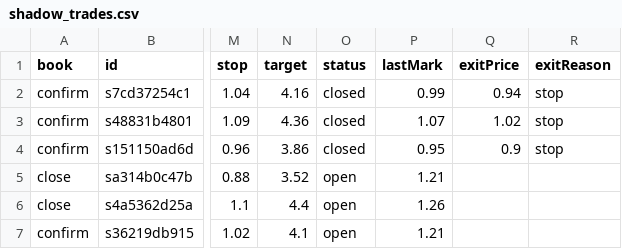
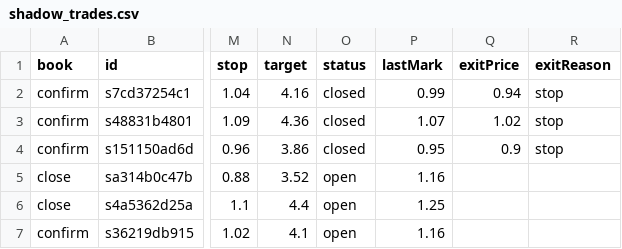
Before and after one commit to juanpameza/mrt-paper-sim, a CSV file: shadow_trades.csv, drawn as a sheet; only a part is shown, gaps mark what is left out; the diff names each change by its address in the sheet, - before the commit and + after, or states it on an @@ line.

```diff
--- a/shadow_trades.csv
+++ b/shadow_trades.csv
-P5 (lastMark): 1.21
+P5 (lastMark): 1.16
-P6 (lastMark): 1.26
+P6 (lastMark): 1.25
-P7 (lastMark): 1.21
+P7 (lastMark): 1.16
```
Also changed, not shown: scan.csv, sim_trades.csv, 4 other files.
